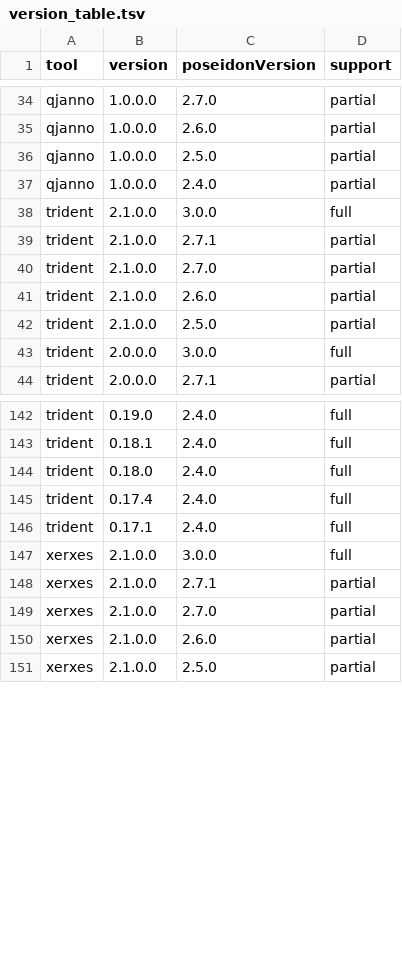
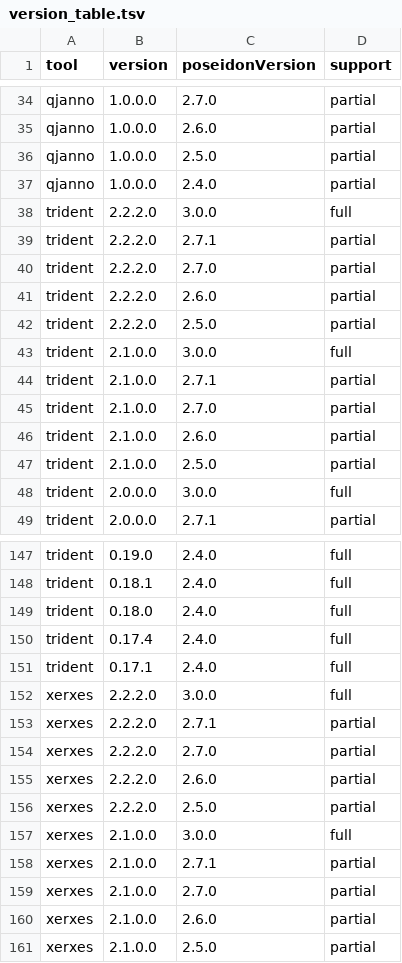
Before and after one commit to poseidon-framework/poseidon-framework.github.io, a TSV file: version_table.tsv, drawn as a sheet; only a part is shown, gaps mark what is left out.

Commit message:
started update of the documentation for poseidon-hs 2.2.2.0

```diff
--- a/version_table.tsv
+++ b/version_table.tsv
@@ -37,2 +37,7 @@ qjanno	1.0.0.0	2.5.0	partial
 qjanno	1.0.0.0	2.4.0	partial
+trident	2.2.2.0	3.0.0	full
+trident	2.2.2.0	2.7.1	partial
+trident	2.2.2.0	2.7.0	partial
+trident	2.2.2.0	2.6.0	partial
+trident	2.2.2.0	2.5.0	partial
 trident	2.1.0.0	3.0.0	full
@@ -146,2 +151,7 @@ trident	0.17.4	2.4.0	full
 trident	0.17.1	2.4.0	full
+xerxes	2.2.2.0	3.0.0	full
+xerxes	2.2.2.0	2.7.1	partial
+xerxes	2.2.2.0	2.7.0	partial
+xerxes	2.2.2.0	2.6.0	partial
+xerxes	2.2.2.0	2.5.0	partial
 xerxes	2.1.0.0	3.0.0	full
```
Also changed, not shown: pdf_conversion/pdf_conversion_list.tsv, 1 other file.
